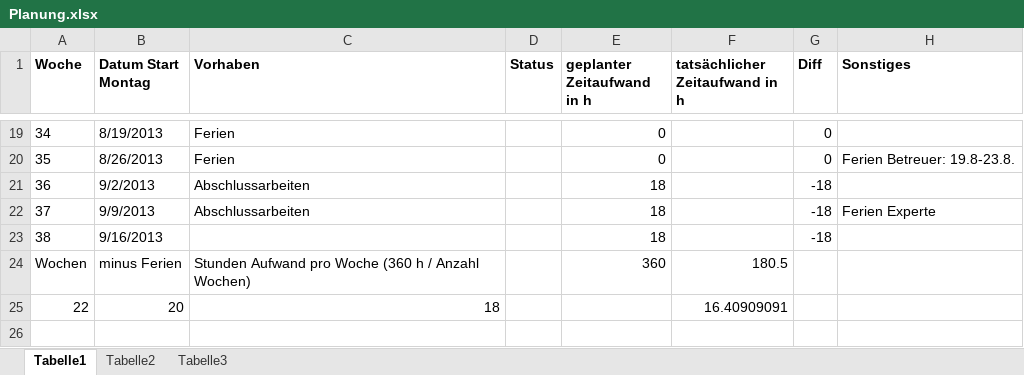
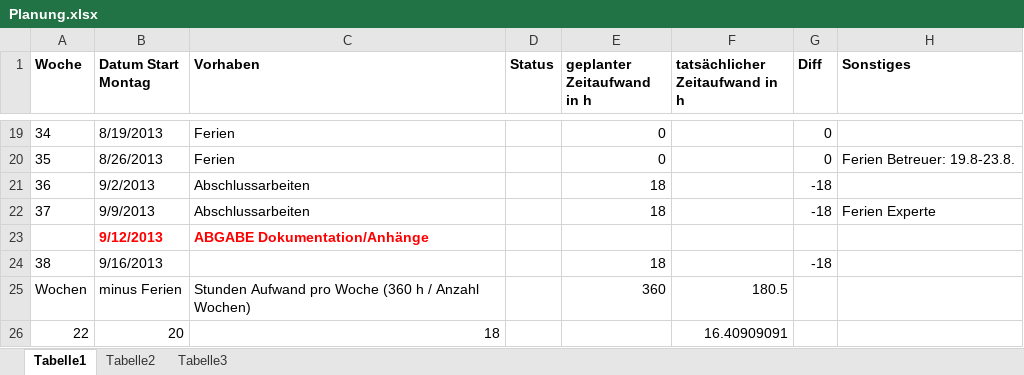
Before and after one commit to MikeR13/MAS, an Excel workbook: Planung/Planung.xlsx, sheet Tabelle1, drawn as a sheet; only a part is shown, gaps mark what is left out; values as stored, in another font and other column widths than the file's, no borders; the diff names each change by its address in the sheet, - before the commit and + after, or states it on an @@ line.

```diff
--- a/Planung/Planung.xlsx (sheet Tabelle1)
+++ b/Planung/Planung.xlsx (sheet Tabelle1)
+row 23:  | 9/12/2013 | ABGABE Dokumentation/Anhänge
```
Also changed, not shown: formulas that keep their value, 1 other file.
